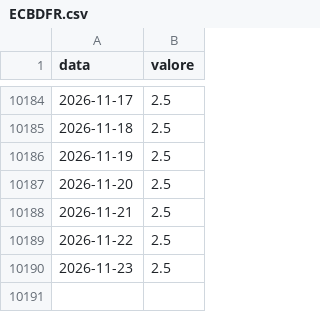
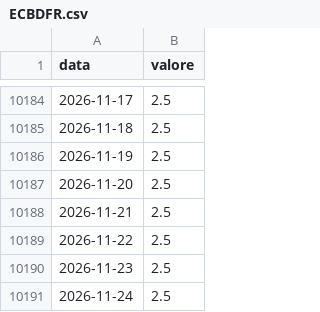
Before and after one commit to yahyaallouchi5-2025/EdgeValor, a CSV file: ECBDFR.csv, drawn as a sheet; only a part is shown, gaps mark what is left out.

```diff
--- a/ECBDFR.csv
+++ b/ECBDFR.csv
@@ -10190 +10190,2 @@ data,valore
 2026-11-23,2.5
+2026-11-24,2.5
```
Also changed, not shown: 2 other files.
